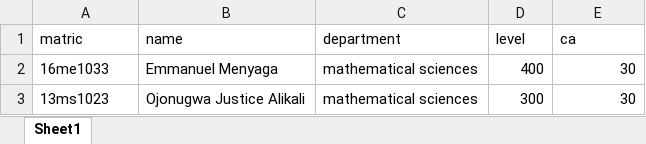
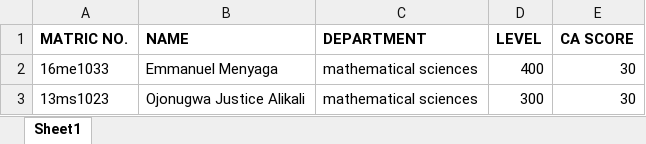
Before and after one commit to mhizterkeyz/computer-based-assessment, an Excel workbook: excel examples/bioDataExample.xlsx, sheet Sheet1, drawn as a sheet; values as stored, in another font and other column widths than the file's, no borders; removed rows and columns are numbered as before the commit, all else as after; the diff names each change by its address in the sheet, - before the commit and + after, or states it on an @@ line.

```diff
--- a/excel examples/bioDataExample.xlsx (sheet Sheet1)
+++ b/excel examples/bioDataExample.xlsx (sheet Sheet1)
-row 1: matric | name | department | level | ca
+row 1: MATRIC NO. | NAME | DEPARTMENT | LEVEL | CA SCORE
```
Also changed, not shown: excel examples/questionsExample.xlsx, 3 other files.
